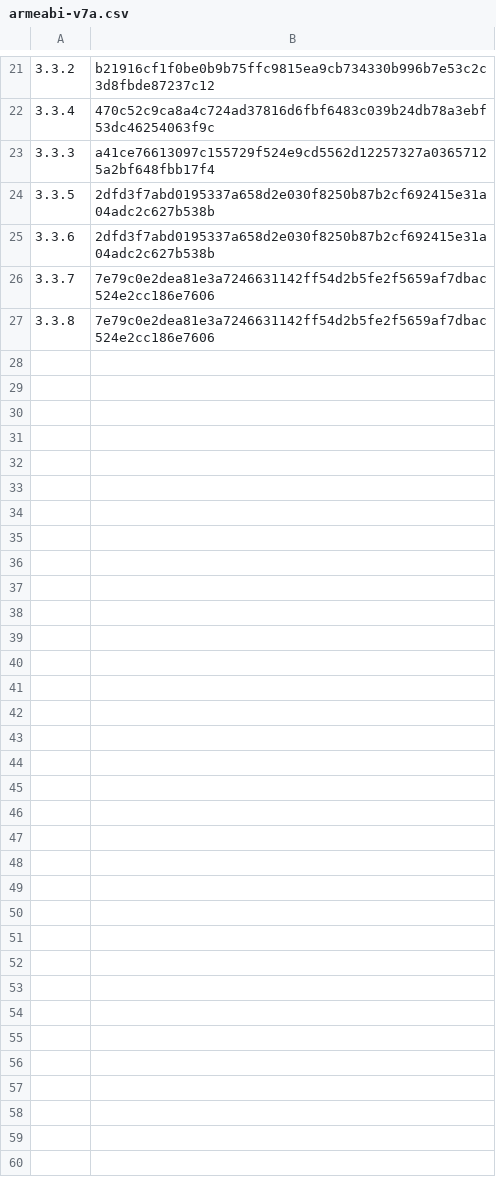
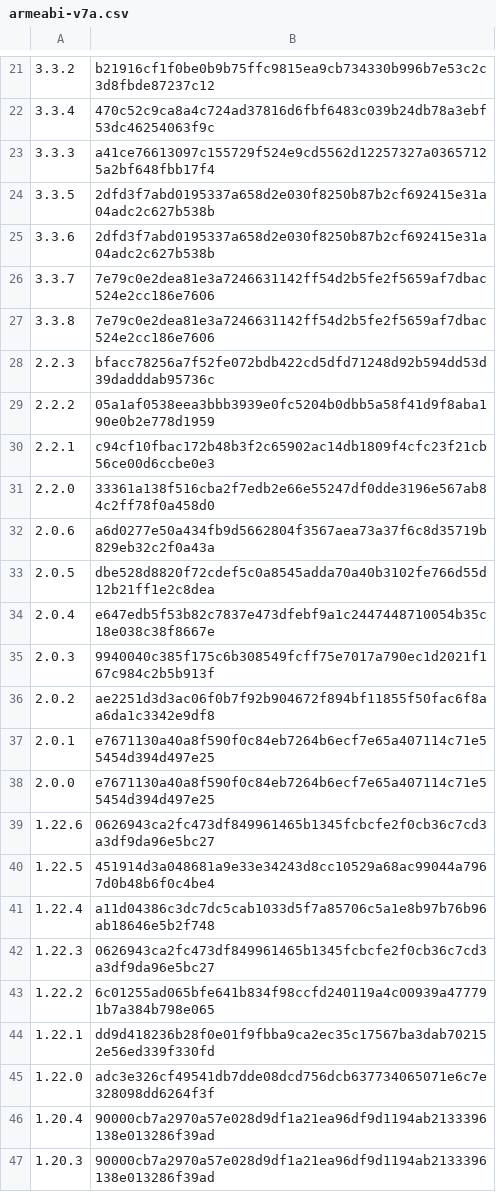
Before and after one commit to arianneroselina/Frameworks-Lib-Hashes, a CSV file: files/flutter/armeabi-v7a.csv, drawn as a sheet; only a part is shown, gaps mark what is left out; the diff covers the shown part only.

```diff
--- a/files/flutter/armeabi-v7a.csv
+++ b/files/flutter/armeabi-v7a.csv
@@ -27 +27,21 @@
 3.3.8,7e79c0e2dea81e3a7246631142ff54d2b5fe2f5659af7dbac524e2cc186e7606
+2.2.3,bfacc78256a7f52fe072bdb422cd5dfd71248d92b594dd53d39dadddab95736c
+2.2.2,05a1af0538eea3bbb3939e0fc5204b0dbb5a58f41d9f8aba190e0b2e778d1959
+2.2.1,c94cf10fbac172b48b3f2c65902ac14db1809f4cfc23f21cb56ce00d6ccbe0e3
+2.2.0,33361a138f516cba2f7edb2e66e55247df0dde3196e567ab84c2ff78f0a458d0
+2.0.6,a6d0277e50a434fb9d5662804f3567aea73a37f6c8d35719b829eb32c2f0a43a
+2.0.5,dbe528d8820f72cdef5c0a8545adda70a40b3102fe766d55d12b21ff1e2c8dea
+2.0.4,e647edb5f53b82c7837e473dfebf9a1c2447448710054b35c18e038c38f8667e
+2.0.3,9940040c385f175c6b308549fcff75e7017a790ec1d2021f167c984c2b5b913f
+2.0.2,ae2251d3d3ac06f0b7f92b904672f894bf11855f50fac6f8aa6da1c3342e9df8
+2.0.1,e7671130a40a8f590f0c84eb7264b6ecf7e65a407114c71e55454d394d497e25
+2.0.0,e7671130a40a8f590f0c84eb7264b6ecf7e65a407114c71e55454d394d497e25
+1.22.6,0626943ca2fc473df849961465b1345fcbcfe2f0cb36c7cd3a3df9da96e5bc27
+1.22.5,451914d3a048681a9e33e34243d8cc10529a68ac99044a7967d0b48b6f0c4be4
+1.22.4,a11d04386c3dc7dc5cab1033d5f7a85706c5a1e8b97b76b96ab18646e5b2f748
+1.22.3,0626943ca2fc473df849961465b1345fcbcfe2f0cb36c7cd3a3df9da96e5bc27
+1.22.2,6c01255ad065bfe641b834f98ccfd240119a4c00939a477791b7a384b798e065
+1.22.1,dd9d418236b28f0e01f9fbba9ca2ec35c17567ba3dab702152e56ed339f330fd
+1.22.0,adc3e326cf49541db7dde08dcd756dcb637734065071e6c7e328098dd6264f3f
+1.20.4,90000cb7a2970a57e028d9df1a21ea96df9d1194ab2133396138e013286f39ad
+1.20.3,90000cb7a2970a57e028d9df1a21ea96df9d1194ab2133396138e013286f39ad
```
Also changed, not shown: 9 added rows elsewhere in this file, files/flutter/arm64-v8a.csv, files/flutter/x86_64.csv.
